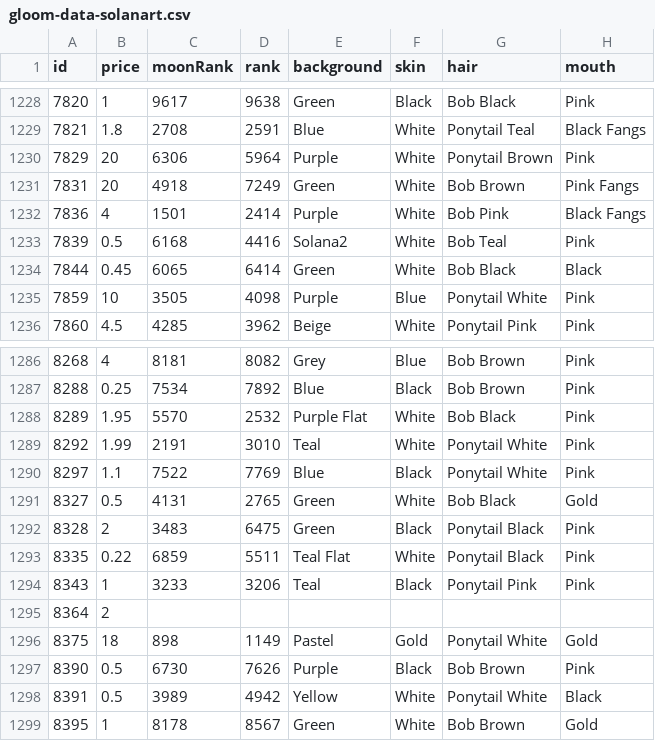
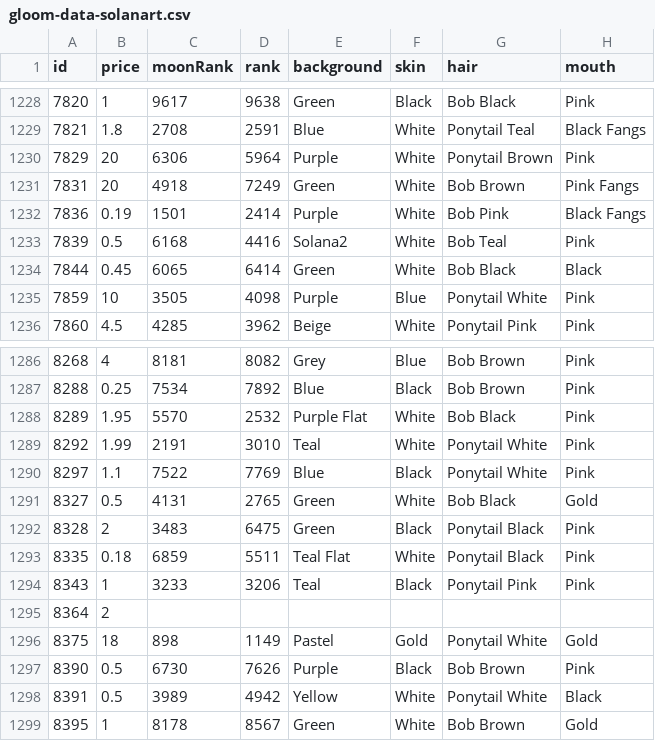
Before and after one commit to braposo/gloom-monitor, a CSV file: gloom-data-solanart.csv, drawn as a sheet; only a part is shown, gaps mark what is left out; the diff names each change by its address in the sheet, - before the commit and + after, or states it on an @@ line.

Commit message:
Flat: latest data (2021-11-30T02:02:57.565Z) {   "date": "2021-11-30T02:02:57.565Z",   "files": [     {       "name": "gloom-data-magiceden.csv",       "deltaBytes": -1,       "source": "https://api-mainnet.magiceden.io/rpc/getListedNFTsByQuery?q=%7B%22%24match%22%3A%7B%22collectionSymbol%22%3A%22gloom_punk_club%22%7D%2C%22%24sort%22%3A%7B%22takerAmount%22%3A1%2C%22createdAt%22%3A-1%7D%7D"     },     {       "name": "gloom-data-solanart.csv",       "deltaBytes": 3,       "source": "https://qzlsklfacc.medianetwork.cloud/nft_for_sale?collection=gloompunk"     }   ] }

```diff
--- a/gloom-data-solanart.csv
+++ b/gloom-data-solanart.csv
-B1232 (price): 4
+B1232 (price): 0.19
-B1293 (price): 0.22
+B1293 (price): 0.18
```
Also changed, not shown: gloom-data-magiceden.csv.
